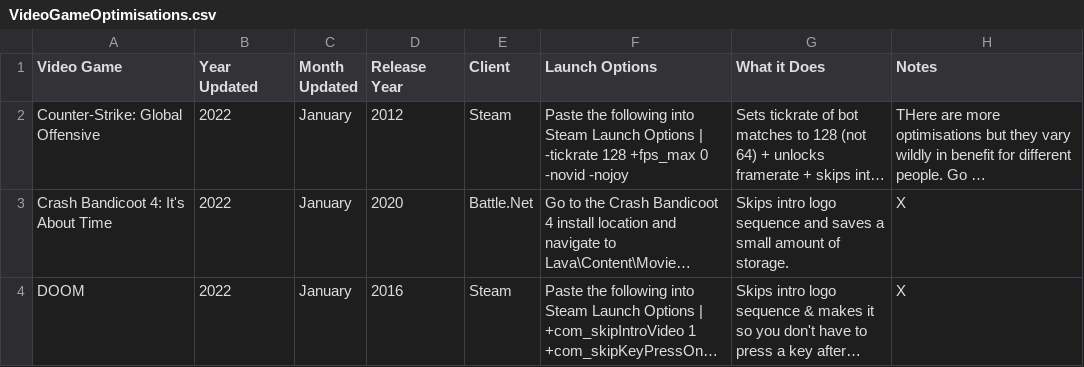
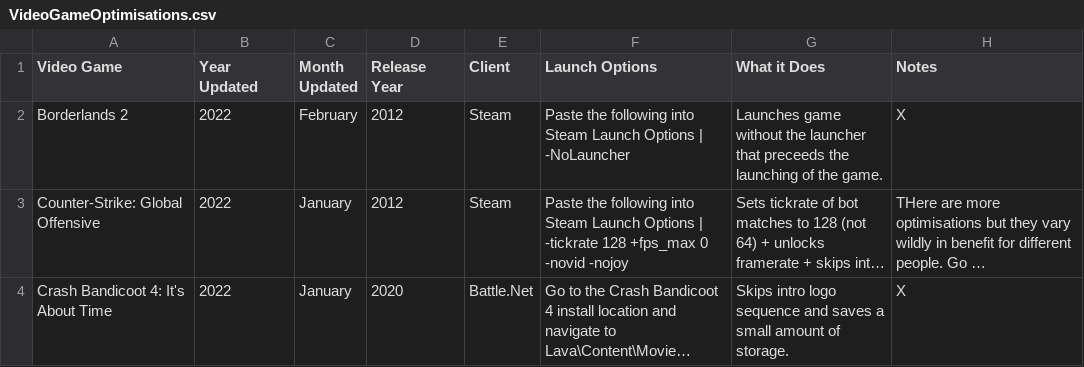
Before and after one commit to TomDotCom4/videogameoptimisations, a CSV file: VideoGameOptimisations.csv, drawn as a sheet; only a part is shown; the shorter side is filled out with more unchanged rows; long unchanged cells end in …; the diff names each change by its address in the sheet, - before the commit and + after, or states it on an @@ line.

Commit message:
Update VideoGameOptimisations.csv

```diff
--- a/VideoGameOptimisations.csv
+++ b/VideoGameOptimisations.csv
+row 2: Borderlands 2 | 2022 | February | 2012 | Steam | Paste the following into Steam Launch Options | -NoLauncher | Launches game without the launcher that preceeds the launching of the game. | X
```
